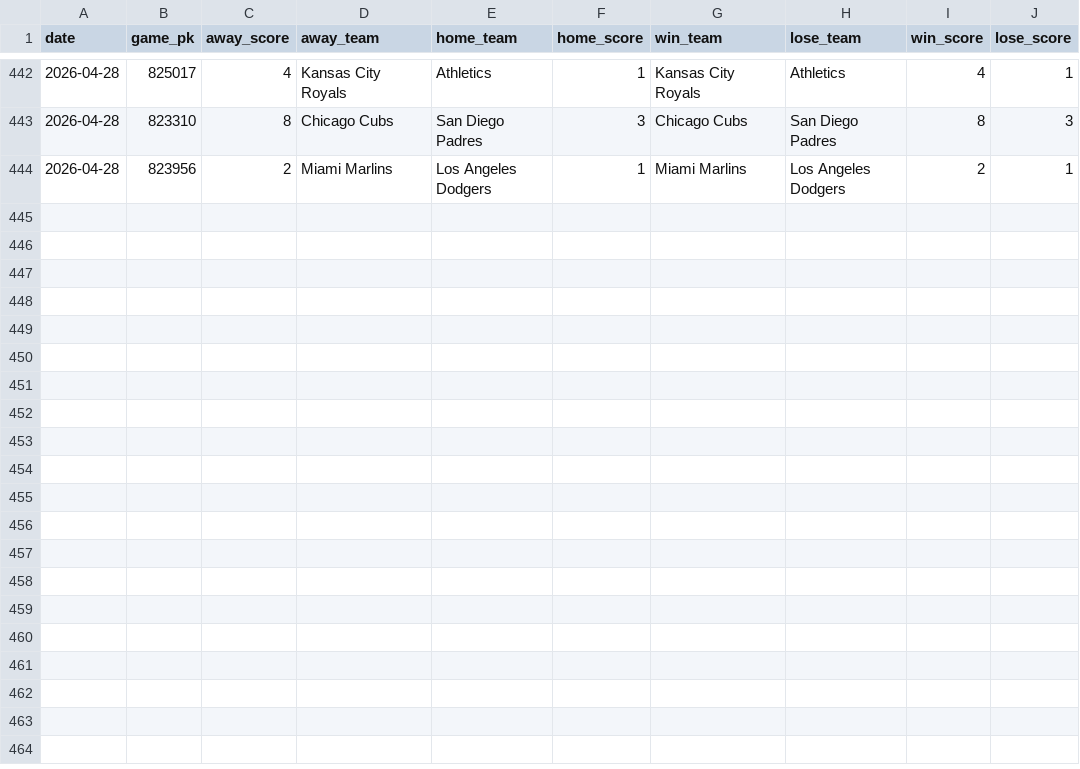
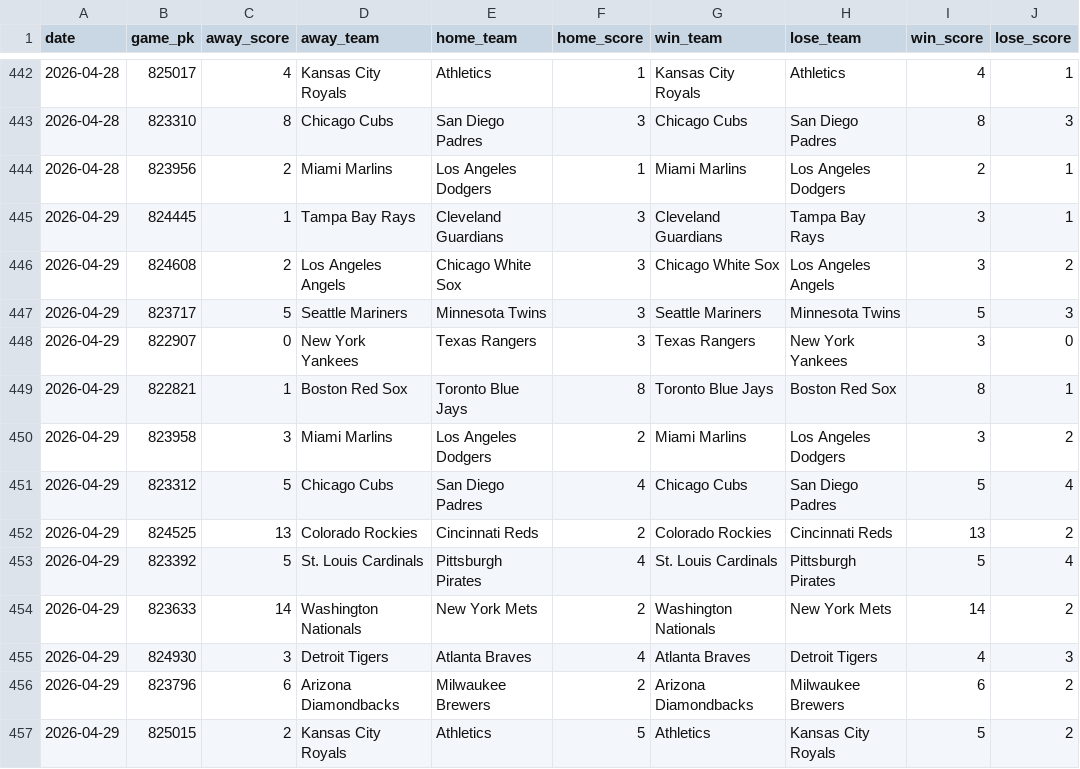
Before and after one commit to chadallison/mlb26, a CSV file: data/end_games.csv, drawn as a sheet; only a part is shown, gaps mark what is left out; the diff names each change by its address in the sheet, - before the commit and + after, or states it on an @@ line.

```diff
--- a/data/end_games.csv
+++ b/data/end_games.csv
+row 445: 2026-04-29 | 824445 | 1 | Tampa Bay Rays | Cleveland Guardians | 3 | Cleveland Guardians | Tampa Bay Rays | 3 | 1
+row 446: 2026-04-29 | 824608 | 2 | Los Angeles Angels | Chicago White Sox | 3 | Chicago White Sox | Los Angeles Angels | 3 | 2
+row 447: 2026-04-29 | 823717 | 5 | Seattle Mariners | Minnesota Twins | 3 | Seattle Mariners | Minnesota Twins | 5 | 3
+row 448: 2026-04-29 | 822907 | 0 | New York Yankees | Texas Rangers | 3 | Texas Rangers | New York Yankees | 3 | 0
+row 449: 2026-04-29 | 822821 | 1 | Boston Red Sox | Toronto Blue Jays | 8 | Toronto Blue Jays | Boston Red Sox | 8 | 1
+row 450: 2026-04-29 | 823958 | 3 | Miami Marlins | Los Angeles Dodgers | 2 | Miami Marlins | Los Angeles Dodgers | 3 | 2
+row 451: 2026-04-29 | 823312 | 5 | Chicago Cubs | San Diego Padres | 4 | Chicago Cubs | San Diego Padres | 5 | 4
+row 452: 2026-04-29 | 824525 | 13 | Colorado Rockies | Cincinnati Reds | 2 | Colorado Rockies | Cincinnati Reds | 13 | 2
+row 453: 2026-04-29 | 823392 | 5 | St. Louis Cardinals | Pittsburgh Pirates | 4 | St. Louis Cardinals | Pittsburgh Pirates | 5 | 4
+row 454: 2026-04-29 | 823633 | 14 | Washington Nationals | New York Mets | 2 | Washington Nationals | New York Mets | 14 | 2
+row 455: 2026-04-29 | 824930 | 3 | Detroit Tigers | Atlanta Braves | 4 | Atlanta Braves | Detroit Tigers | 4 | 3
+row 456: 2026-04-29 | 823796 | 6 | Arizona Diamondbacks | Milwaukee Brewers | 2 | Arizona Diamondbacks | Milwaukee Brewers | 6 | 2
+row 457: 2026-04-29 | 825015 | 2 | Kansas City Royals | Athletics | 5 | Athletics | Kansas City Royals | 5 | 2
```
Also changed, not shown: 14 other files.
